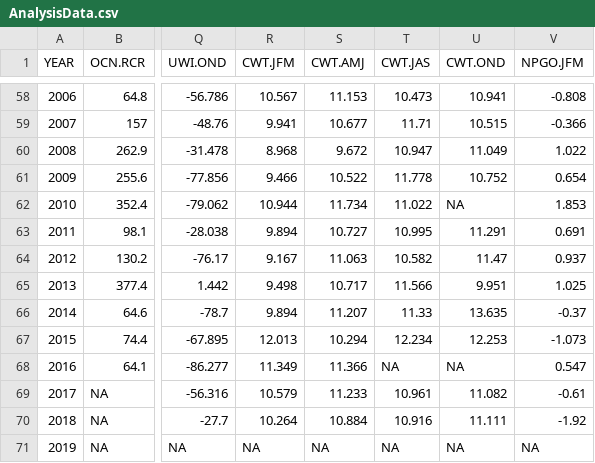
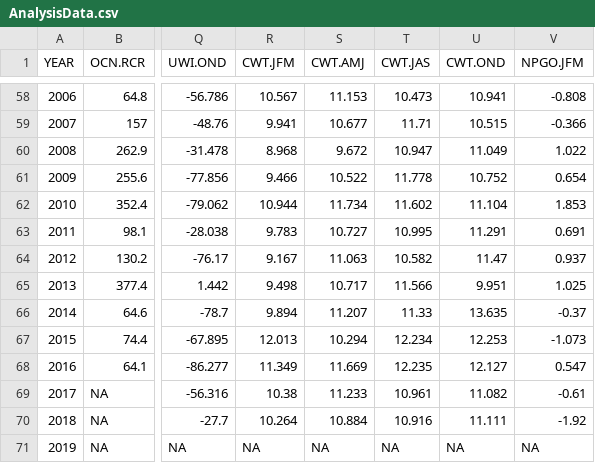
Before and after one commit to tcwain/EphemeralRelationships, a CSV file: Data/AnalysisData.csv, drawn as a sheet; only a part is shown, gaps mark what is left out; the diff names each change by its address in the sheet, - before the commit and + after, or states it on an @@ line.

Commit message:
Moved CWT infill-regression code from GetCharlestonData.R to ProcessData.R and updated code. This makes the HandEdit/SST.46050.mon.csv file unneeded.

```diff
--- a/Data/AnalysisData.csv
+++ b/Data/AnalysisData.csv
-T62 (CWT.JAS): 11.022
+T62 (CWT.JAS): 11.602
-U62 (CWT.OND): NA
+U62 (CWT.OND): 11.104
-R63 (CWT.JFM): 9.894
+R63 (CWT.JFM): 9.783
-S68 (CWT.AMJ): 11.366
+S68 (CWT.AMJ): 11.669
-T68 (CWT.JAS): NA
+T68 (CWT.JAS): 12.235
-U68 (CWT.OND): NA
+U68 (CWT.OND): 12.127
-R69 (CWT.JFM): 10.579
+R69 (CWT.JFM): 10.38
```
Also changed, not shown: 5 other files.
